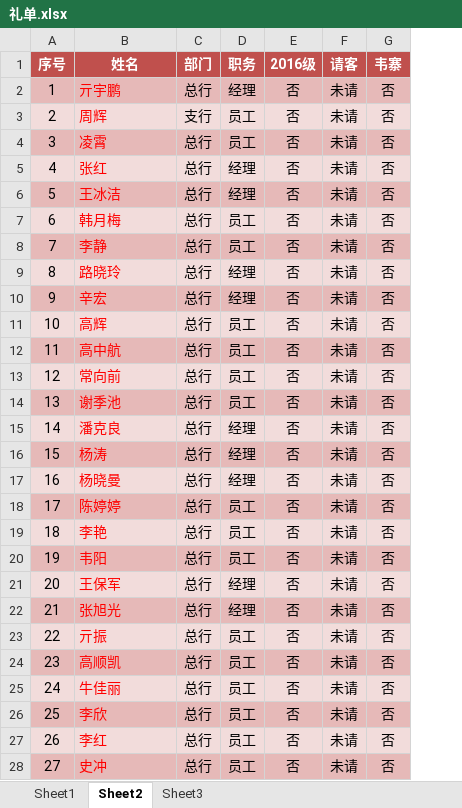
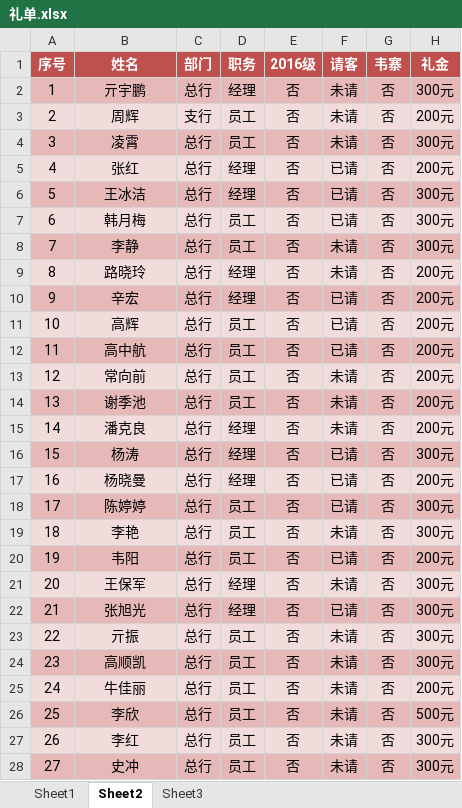
Before and after one commit to soonfangyuan/WorkRecord, an Excel workbook: 礼单.xlsx, sheet Sheet2, drawn as a sheet; only a part is shown; values as stored, in another font and other column widths than the file's, no borders; the diff covers the shown part only; the diff names each change by its address in the sheet, - before the commit and + after, or states it on an @@ line.

```diff
--- a/礼单.xlsx (sheet Sheet2)
+++ b/礼单.xlsx (sheet Sheet2)
+column H (礼金), rows 2-28: 300元 | 200元 | 300元 | 200元 | 300元 | 300元 | 300元 | 200元 | 200元 | 200元 | 200元 | 200元 | 200元 | 200元 | 300元 | 200元 | 300元 | 300元 | 200元 | 300元 | 300元 | 300元 | 300元 | 200元 | 500元 | 300元 | 300元
@@ B2:B28 text colour: #FF0000 → black, alignment: left → center @@
-F5:F7 (请客): 未请
+F5:F7 (请客): 已请
-F10:F12 (请客): 未请
+F10:F12 (请客): 已请
-F16:F18 (请客): 未请
+F16:F18 (请客): 已请
-F20 (请客): 未请
+F20 (请客): 已请
-F22 (请客): 未请
+F22 (请客): 已请
```
Also changed, not shown: 33 edited cells and cell formats elsewhere in this sheet, sheet Sheet3, sheet Sheet1, 1 other file.
